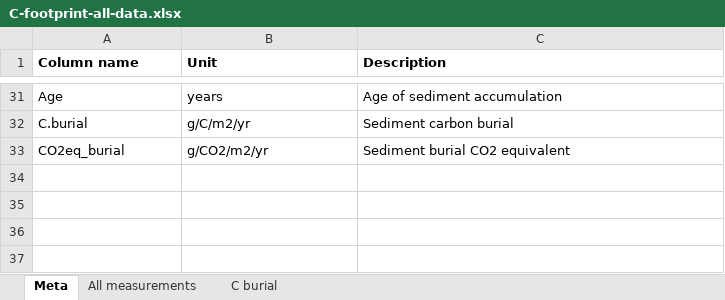
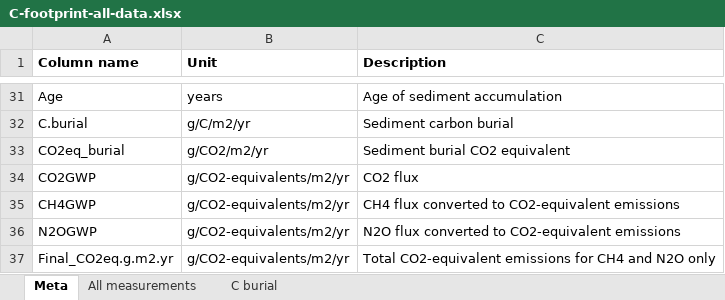
Before and after one commit to JackieRWebb/Carbon-footprint-of-irrigation-network, an Excel workbook: C-footprint-all-data.xlsx, sheet Meta, drawn as a sheet; only a part is shown, gaps mark what is left out; values as stored, in another font and other column widths than the file's, no borders; the diff names each change by its address in the sheet, - before the commit and + after, or states it on an @@ line.

Commit message:
Updated datafile for publication
Datafile containing updated CH4 ebullition fluxes, revised CH4 fluxes that now include diffusive + ebullitive, and inclusion of CO2-equivalent fluxes

```diff
--- a/C-footprint-all-data.xlsx (sheet Meta)
+++ b/C-footprint-all-data.xlsx (sheet Meta)
+row 34: CO2GWP | g/CO2-equivalents/m2/yr | CO2 flux
+row 35: CH4GWP | g/CO2-equivalents/m2/yr | CH4 flux converted to CO2-equivalent emissions
+row 36: N2OGWP | g/CO2-equivalents/m2/yr | N2O flux converted to CO2-equivalent emissions
+row 37: Final_CO2eq.g.m2.yr | g/CO2-equivalents/m2/yr | Total CO2-equivalent emissions for CH4 and N2O only
```
Also changed, not shown: sheet All measurements.
